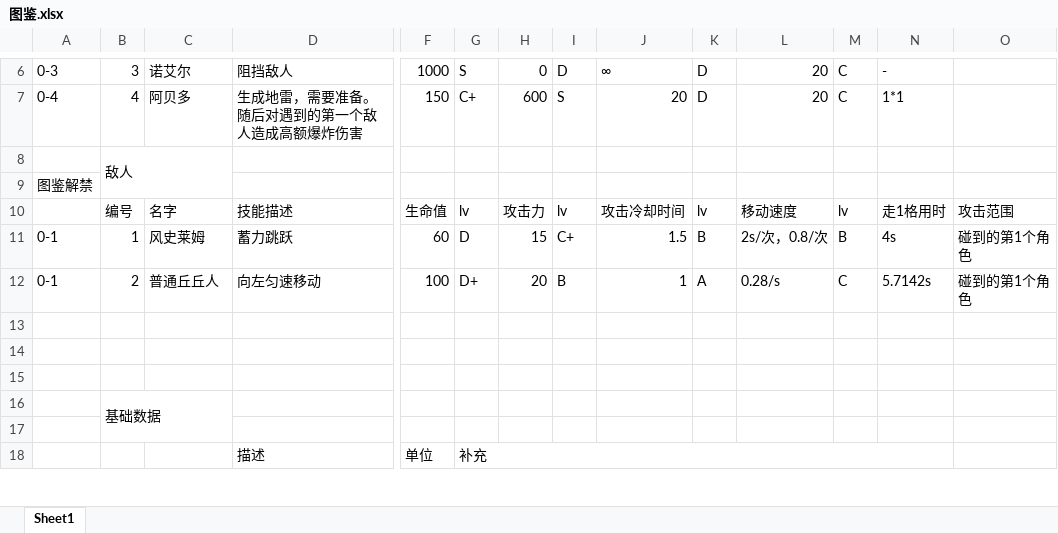
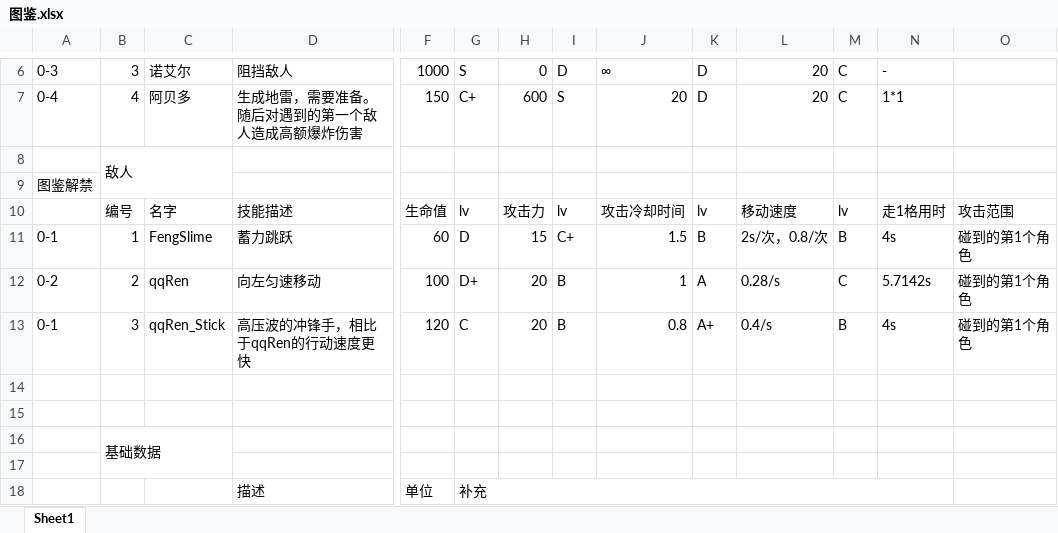
Before and after one commit to Teyvat-rush/Teyvat-Rush, an Excel workbook: Assets/Editor/图鉴.xlsx, sheet Sheet1, drawn as a sheet; only a part is shown, gaps mark what is left out; values as stored, in another font and other column widths than the file's, no cell formats; rows hold the shown columns only; the diff names each change by its address in the sheet, - before the commit and + after, or states it on an @@ line.

Commit message:
Update 图鉴.xlsx

```diff
--- a/Assets/Editor/图鉴.xlsx (sheet Sheet1)
+++ b/Assets/Editor/图鉴.xlsx (sheet Sheet1)
-C11: 风史莱姆
+C11: FengSlime
-A12: 0-1
+A12: 0-2
-C12: 普通丘丘人
+C12: qqRen
-row 13: (empty)
+row 13: 0-1 | 3 | qqRen_Stick | 高压波的冲锋手，相比于qqRen的行动速度更快 | 120 | C | 20 | B | 0.8 | A+ | 0.4/s | B | 4s | 碰到的第1个角色
```
Also changed, not shown: cell formats.
